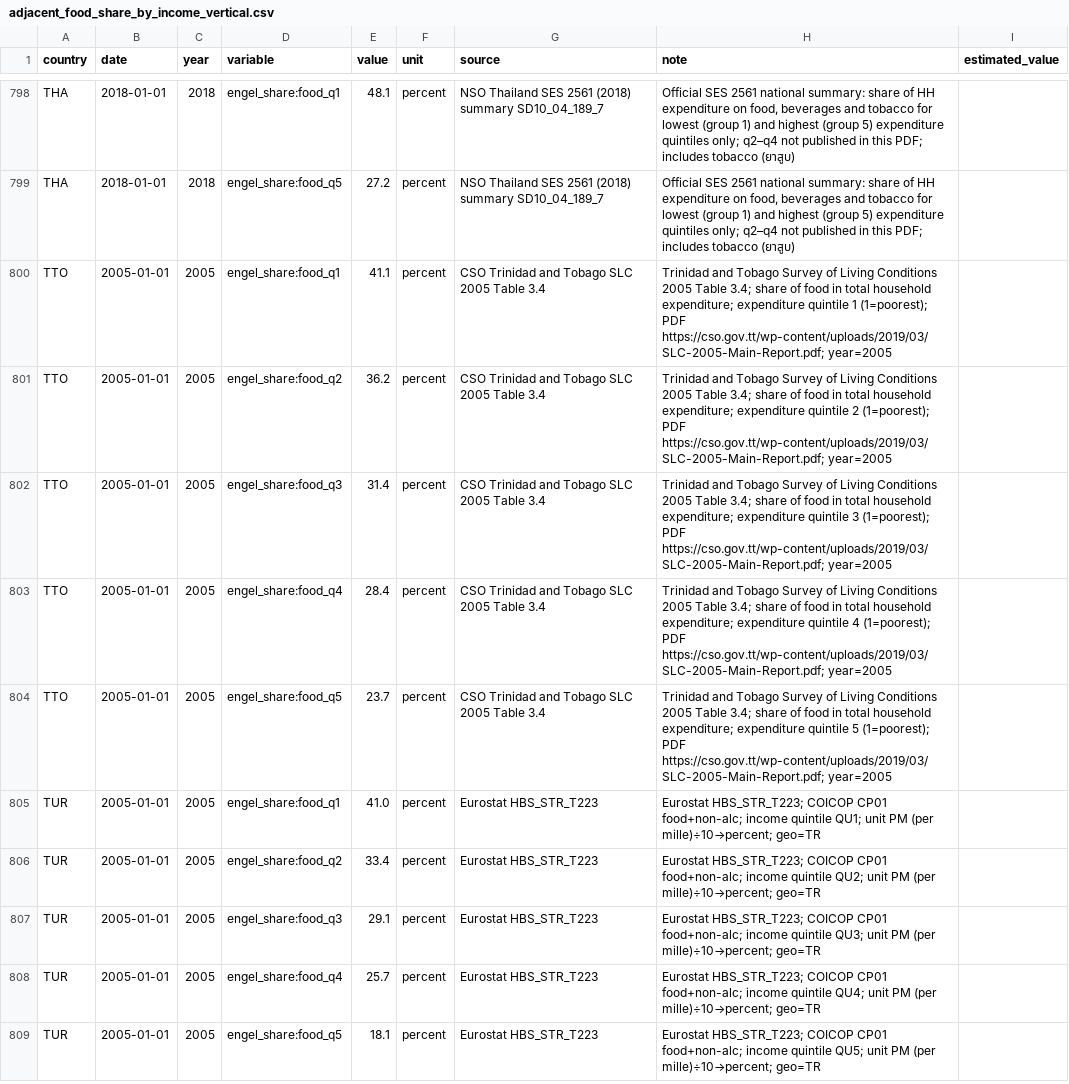
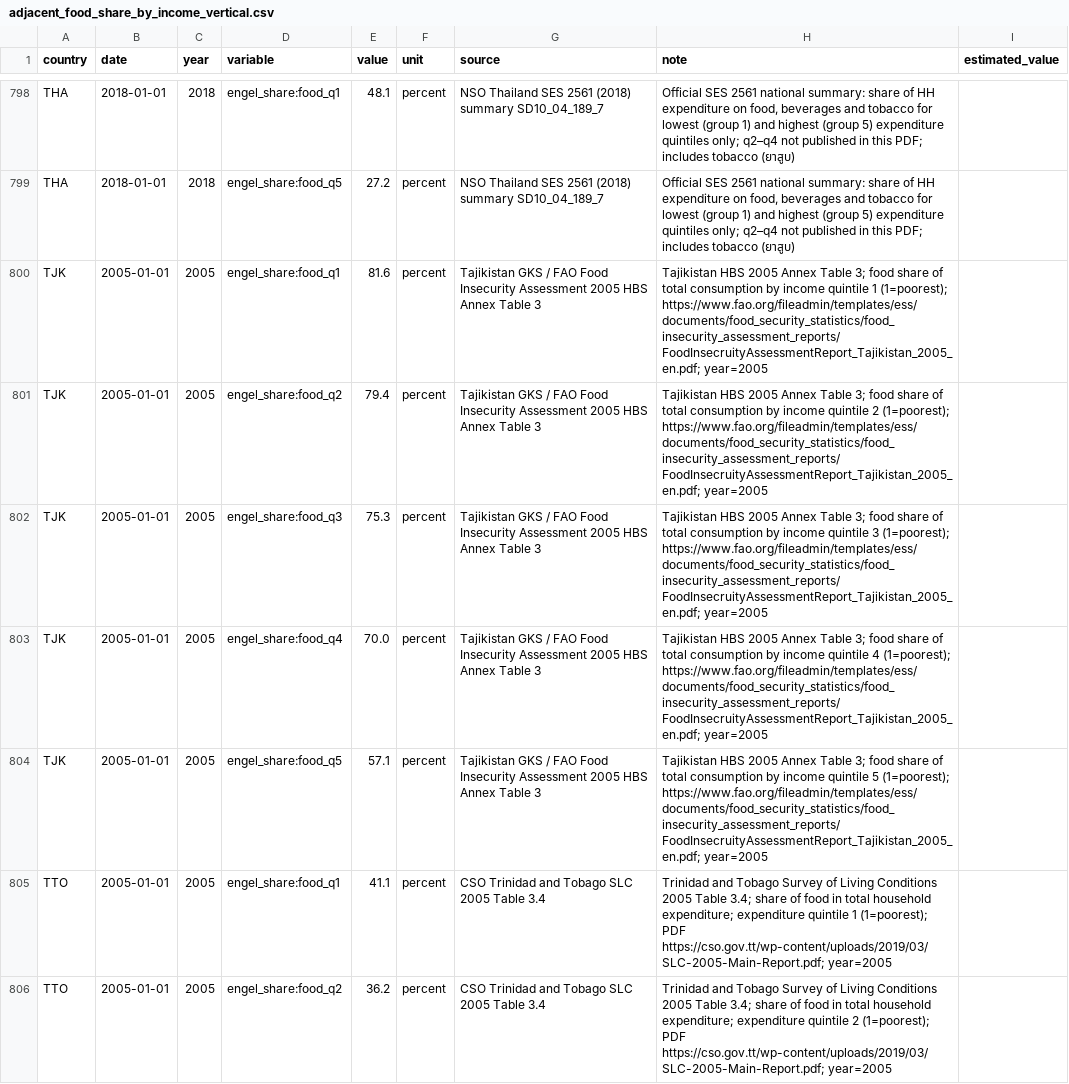
Before and after one commit to myon-bioinformatics/Aoi, a CSV file: research/staple-price-survey/adjacent_food_share_by_income/adjacent_food_share_by_income_vertical.csv, drawn as a sheet; only a part is shown, gaps mark what is left out; the shorter side is filled out with more unchanged rows; the diff names each change by its address in the sheet, - before the commit and + after, or states it on an @@ line.

Commit message:
research(staple-price-survey): PSE PECS + TJK HBS urban-rural (TJK quintiles)
Palestine PECS 2004 food Urban 34.8 / Rural 37.3;
Tajikistan HBS 2005 FAO Annex T3 food Urban/Rural 69.6 + q1–q5.

```diff
--- a/research/staple-price-survey/adjacent_food_share_by_income/adjacent_food_share_by_income_vertical.csv
+++ b/research/staple-price-survey/adjacent_food_share_by_income/adjacent_food_share_by_income_vertical.csv
+row 800: TJK | 2005-01-01 | 2005 | engel_share:food_q1 | 81.6 | percent | Tajikistan GKS / FAO Food Insecurity Assessment 2005 HBS Annex Table 3 | Tajikistan HBS 2005 Annex Table 3; food share of total consumption by income quintile 1 (1=poorest); https://www.fao.org/fileadmin/templates/ess/documents/food_security_statistics/food_insecurity_assessment_reports/FoodInsecruityAssessmentReport_Tajikistan_2005_en.pdf; year=2005
+row 801: TJK | 2005-01-01 | 2005 | engel_share:food_q2 | 79.4 | percent | Tajikistan GKS / FAO Food Insecurity Assessment 2005 HBS Annex Table 3 | Tajikistan HBS 2005 Annex Table 3; food share of total consumption by income quintile 2 (1=poorest); https://www.fao.org/fileadmin/templates/ess/documents/food_security_statistics/food_insecurity_assessment_reports/FoodInsecruityAssessmentReport_Tajikistan_2005_en.pdf; year=2005
+row 802: TJK | 2005-01-01 | 2005 | engel_share:food_q3 | 75.3 | percent | Tajikistan GKS / FAO Food Insecurity Assessment 2005 HBS Annex Table 3 | Tajikistan HBS 2005 Annex Table 3; food share of total consumption by income quintile 3 (1=poorest); https://www.fao.org/fileadmin/templates/ess/documents/food_security_statistics/food_insecurity_assessment_reports/FoodInsecruityAssessmentReport_Tajikistan_2005_en.pdf; year=2005
+row 803: TJK | 2005-01-01 | 2005 | engel_share:food_q4 | 70.0 | percent | Tajikistan GKS / FAO Food Insecurity Assessment 2005 HBS Annex Table 3 | Tajikistan HBS 2005 Annex Table 3; food share of total consumption by income quintile 4 (1=poorest); https://www.fao.org/fileadmin/templates/ess/documents/food_security_statistics/food_insecurity_assessment_reports/FoodInsecruityAssessmentReport_Tajikistan_2005_en.pdf; year=2005
+row 804: TJK | 2005-01-01 | 2005 | engel_share:food_q5 | 57.1 | percent | Tajikistan GKS / FAO Food Insecurity Assessment 2005 HBS Annex Table 3 | Tajikistan HBS 2005 Annex Table 3; food share of total consumption by income quintile 5 (1=poorest); https://www.fao.org/fileadmin/templates/ess/documents/food_security_statistics/food_insecurity_assessment_reports/FoodInsecruityAssessmentReport_Tajikistan_2005_en.pdf; year=2005
```
Also changed, not shown: research/staple-price-survey/adjacent_food_share_by_income/_coverage_by_country.csv, research/staple-price-survey/adjacent_food_share_urban_rural/_coverage_by_country.csv, 8 other files.
